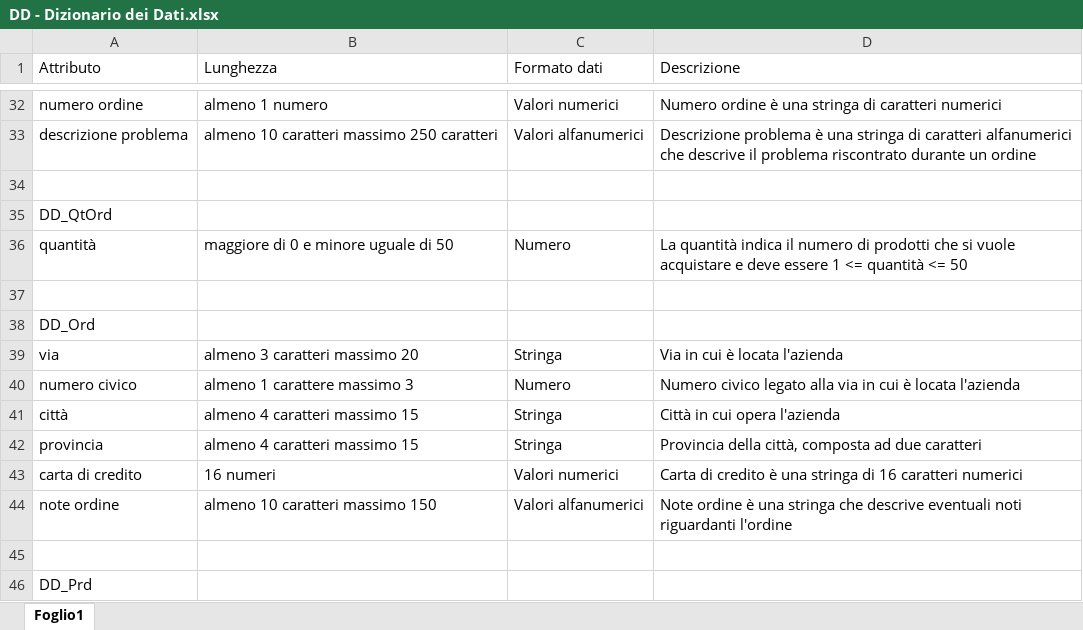
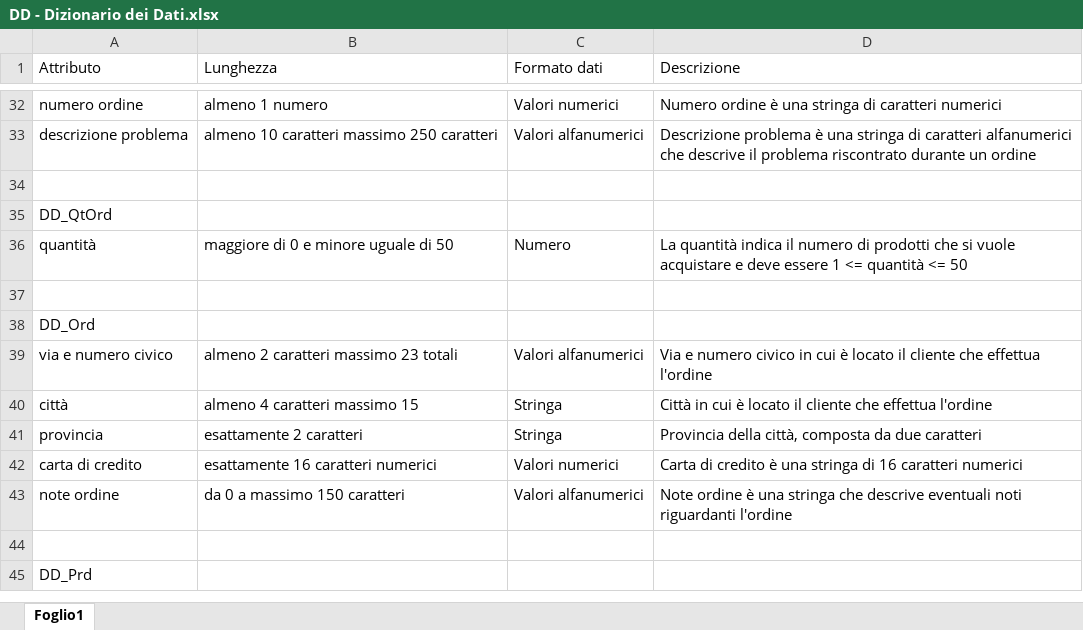
Before and after one commit to frekkanzer2/Eat-Reorder, an Excel workbook: Documents/Eat&Reorder - Use Cases documents/DD - Dizionario dei Dati.xlsx, sheet Foglio1, drawn as a sheet; only a part is shown, gaps mark what is left out; values as stored, in another font and other column widths than the file's, no borders; removed rows and columns are numbered as before the commit, all else as after; the diff names each change by its address in the sheet, - before the commit and + after, or states it on an @@ line.

Commit message:
Modificato dizionario dei dati per Ordinazione + TC_RFA3-Ordinazione

```diff
--- a/Documents/Eat&Reorder - Use Cases documents/DD - Dizionario dei Dati.xlsx (sheet Foglio1)
+++ b/Documents/Eat&Reorder - Use Cases documents/DD - Dizionario dei Dati.xlsx (sheet Foglio1)
-row 39: via | almeno 3 caratteri massimo 20 | Stringa | Via in cui è locata l'azienda
-row 40: numero civico | almeno 1 carattere massimo 3 | Numero | Numero civico legato alla via in cui è locata l'azienda
+row 39: via e numero civico | almeno 2 caratteri massimo 23 totali | Valori alfanumerici | Via e numero civico in cui è locato il cliente che effettua l'ordine
-D40 (Descrizione): Città in cui opera l'azienda
+D40 (Descrizione): Città in cui è locato il cliente che effettua l'ordine
-B41 (Lunghezza): almeno 4 caratteri massimo 15
+B41 (Lunghezza): esattamente 2 caratteri
-D41 (Descrizione): …città, composta ad due caratteri
+D41 (Descrizione): …città, composta da due caratteri
-B42 (Lunghezza): 16 numeri
+B42 (Lunghezza): esattamente 16 caratteri numerici
-B43 (Lunghezza): almeno 10 caratteri massimo 150
+B43 (Lunghezza): da 0 a massimo 150 caratteri
```
Also changed, not shown: 1 other file.
